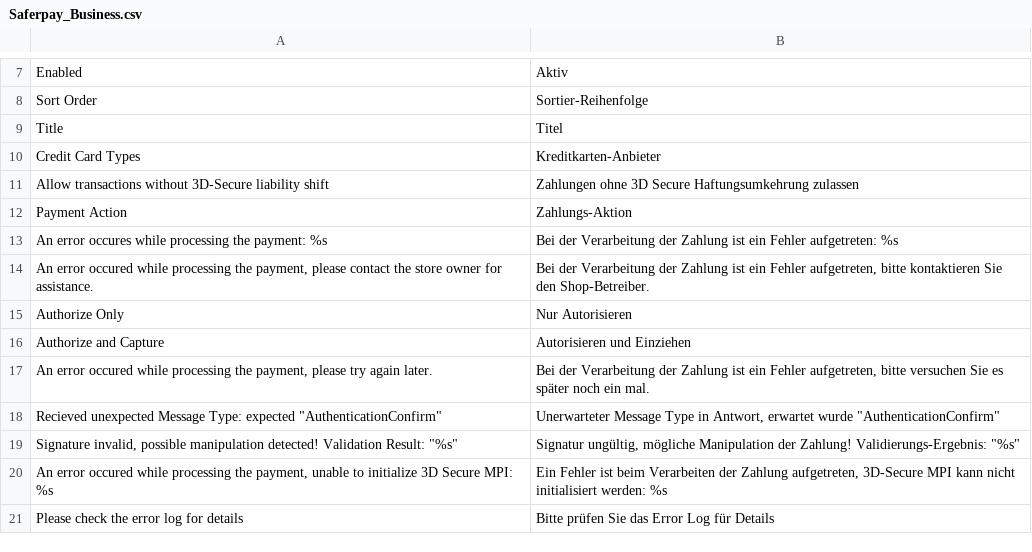
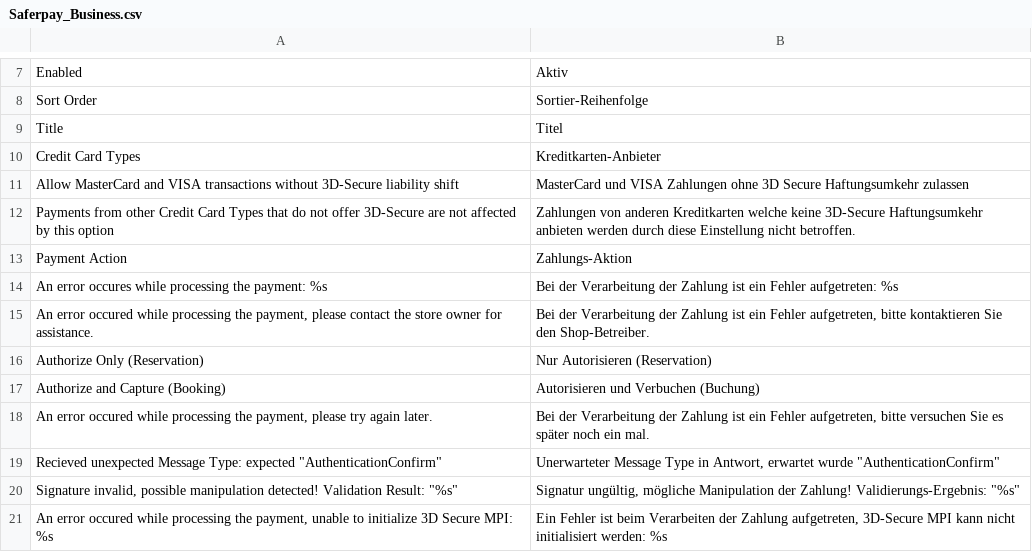
Before and after one commit to openstream/SaferpayBusiness, a CSV file: app/locale/de_DE/Saferpay_Business.csv, drawn as a sheet; only a part is shown, gaps mark what is left out; the shorter side is filled out with more unchanged rows; removed rows and columns are numbered as before the commit, all else as after; the diff names each change by its address in the sheet, - before the commit and + after, or states it on an @@ line.

Commit message:
Integrate change requests into saferpay business module

```diff
--- a/app/locale/de_DE/Saferpay_Business.csv
+++ b/app/locale/de_DE/Saferpay_Business.csv
-row 11: Allow transactions without 3D-Secure liability shift | Zahlungen ohne 3D Secure Haftungsumkehrung zulassen
+row 11: Allow MasterCard and VISA transactions without 3D-Secure liability shift | MasterCard und VISA Zahlungen ohne 3D Secure Haftungsumkehr zulassen
+row 12: Payments from other Credit Card Types that do not offer 3D-Secure are not affected by this option | Zahlungen von anderen Kreditkarten welche keine 3D-Secure Haftungsumkehr anbieten werden durch diese Einstellung nicht betroffen.
-row 15: Authorize Only | Nur Autorisieren
-row 16: Authorize and Capture | Autorisieren und Einziehen
+row 16: Authorize Only (Reservation) | Nur Autorisieren (Reservation)
+row 17: Authorize and Capture (Booking) | Autorisieren und Verbuchen (Buchung)
```
Also changed, not shown: 10 other files.
